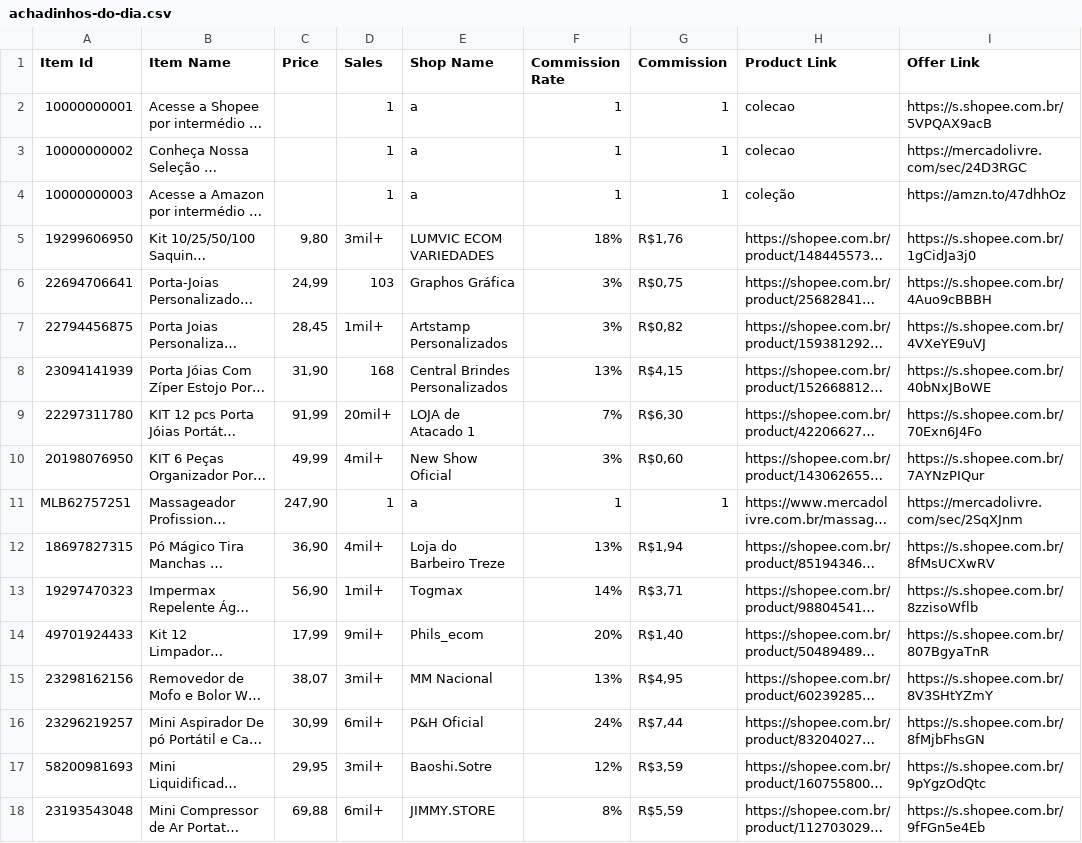
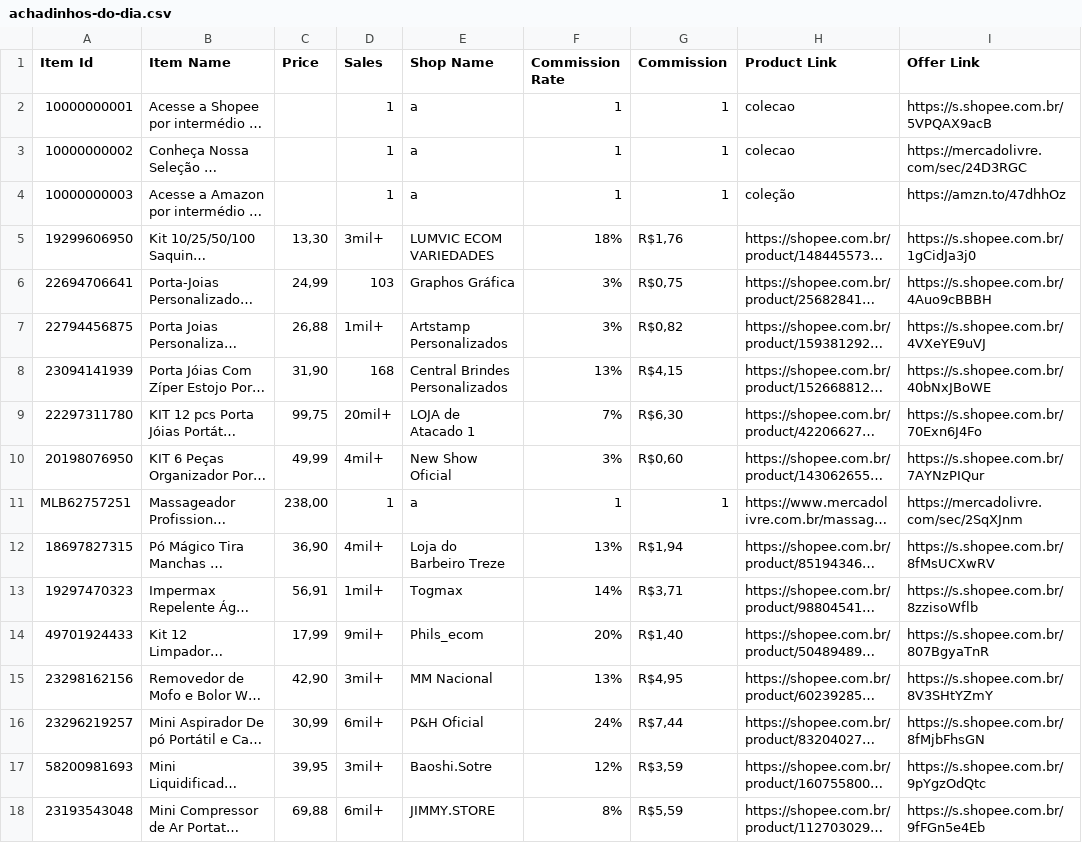
Before and after one commit to MercadimShopp/mercadim-site, a CSV file: data/achadinhos-do-dia.csv, drawn as a sheet; only a part is shown; long unchanged cells end in …; the diff covers the shown part only; the diff names each change by its address in the sheet, - before the commit and + after, or states it on an @@ line.

Commit message:
Update achadinhos-do-dia.csv

```diff
--- a/data/achadinhos-do-dia.csv
+++ b/data/achadinhos-do-dia.csv
-C5 (Price): 9,80
+C5 (Price): 13,30
-C7 (Price): 28,45
+C7 (Price): 26,88
-C9 (Price): 91,99
+C9 (Price): 99,75
-C11 (Price): 247,90
+C11 (Price): 238,00
-C13 (Price): 56,90
+C13 (Price): 56,91
-C15 (Price): 38,07
+C15 (Price): 42,90
-C17 (Price): 29,95
+C17 (Price): 39,95
```
Also changed, not shown: 12 removed rows and 81 edited cells elsewhere in this file.
